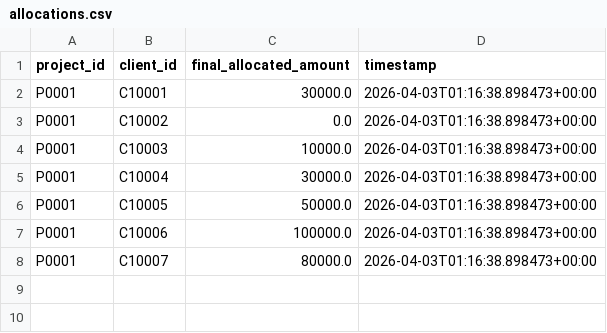
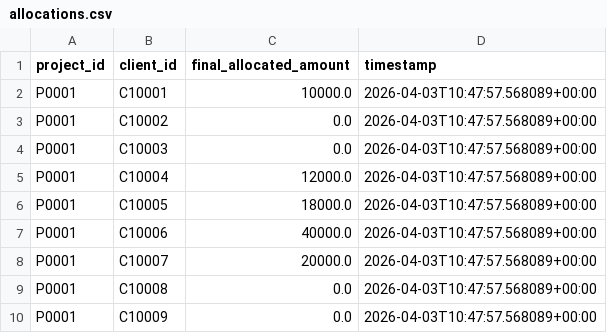
Before and after one commit to huadan2008-crypto/InvestFlow-Pro, a CSV file: Data/allocations.csv, drawn as a sheet.

```diff
--- a/Data/allocations.csv
+++ b/Data/allocations.csv
@@ -1,8 +1,10 @@
 project_id,client_id,final_allocated_amount,timestamp
-P0001,C10001,30000.0,2026-04-03T01:16:38.898473+00:00
-P0001,C10002,0.0,2026-04-03T01:16:38.898473+00:00
-P0001,C10003,10000.0,2026-04-03T01:16:38.898473+00:00
-P0001,C10004,30000.0,2026-04-03T01:16:38.898473+00:00
-P0001,C10005,50000.0,2026-04-03T01:16:38.898473+00:00
-P0001,C10006,100000.0,2026-04-03T01:16:38.898473+00:00
-P0001,C10007,80000.0,2026-04-03T01:16:38.898473+00:00
+P0001,C10001,10000.0,2026-04-03T10:47:57.568089+00:00
+P0001,C10002,0.0,2026-04-03T10:47:57.568089+00:00
+P0001,C10003,0.0,2026-04-03T10:47:57.568089+00:00
+P0001,C10004,12000.0,2026-04-03T10:47:57.568089+00:00
+P0001,C10005,18000.0,2026-04-03T10:47:57.568089+00:00
+P0001,C10006,40000.0,2026-04-03T10:47:57.568089+00:00
+P0001,C10007,20000.0,2026-04-03T10:47:57.568089+00:00
+P0001,C10008,0.0,2026-04-03T10:47:57.568089+00:00
+P0001,C10009,0.0,2026-04-03T10:47:57.568089+00:00
```
Also changed, not shown: Data/client_master.csv, projects.csv, 12 other files.
